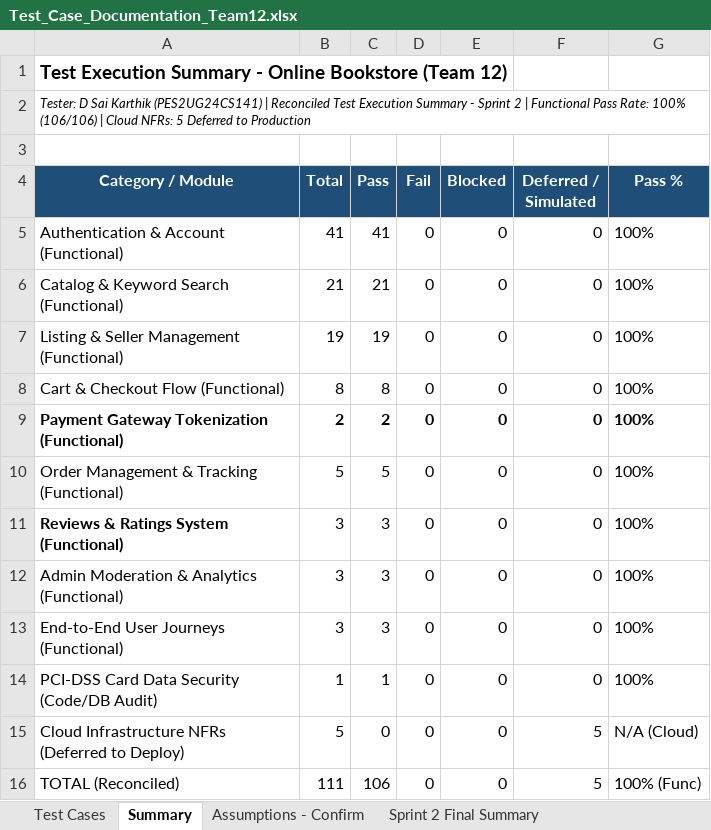
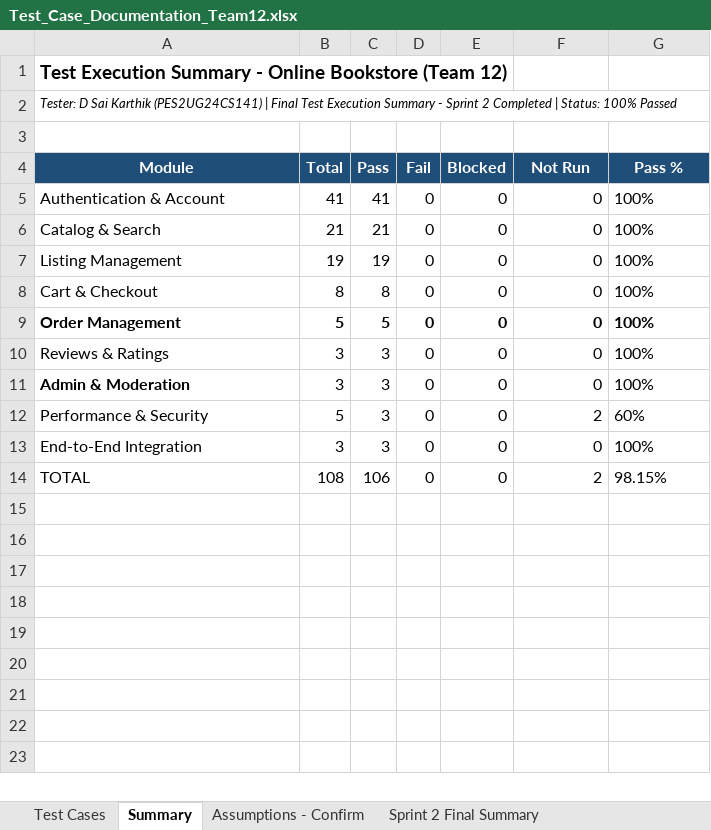
Before and after one commit to Gautam-7-7/Online-Bookstore-, an Excel workbook: docs/Test_Case_Documentation_Team12.xlsx, sheet Summary, drawn as a sheet; values as stored, in another font and other column widths than the file's, no borders; removed rows and columns are numbered as before the commit, all else as after; the diff names each change by its address in the sheet, - before the commit and + after, or states it on an @@ line.

Commit message:
docs: reconcile sprint 2 verification evidence

```diff
--- a/docs/Test_Case_Documentation_Team12.xlsx (sheet Summary)
+++ b/docs/Test_Case_Documentation_Team12.xlsx (sheet Summary)
-A2 (Module): …(PES2UG24CS141) | Reconciled Test Execution Summary - Sprint 2 | Functional Pass Rate: 100% (106/106) | Cloud NFRs: 5 Deferred to Production
+A2 (Module): …(PES2UG24CS141) | Final Test Execution Summary - Sprint 2 Completed | Status: 100% Passed
-A4: Category / Module
+A4: Module
-F4: Deferred / Simulated
+F4: Not Run
-A5 (Module): Authentication & Account (Functional)
+A5 (Module): Authentication & Account
-A6 (Module): Catalog & Keyword Search (Functional)
+A6 (Module): Catalog & Search
-A7 (Module): Listing & Seller Management (Functional)
+A7 (Module): Listing Management
-A8 (Module): Cart & Checkout Flow (Functional)
+A8 (Module): Cart & Checkout
-row 9: Payment Gateway Tokenization (Functional) | 2 | 2 | 0 | 0 | 0 | 100%
-A9 (Module): Order Management & Tracking (Functional)
+A9 (Module): Order Management
-A9:G9 bold: off
+A9:G9 bold: on
-A10 (Module): Reviews & Ratings System (Functional)
+A10 (Module): Reviews & Ratings
-A10 bold: on
+A10 bold: off
-A11 (Module): Admin Moderation & Analytics (Functional)
+A11 (Module): Admin & Moderation
-A11 bold: off
+A11 bold: on
+row 12: Performance & Security | 5 | 3 | 0 | 0 | 2 | 60%
-A13 (Module): End-to-End User Journeys (Functional)
+A13 (Module): End-to-End Integration
-row 14: PCI-DSS Card Data Security (Code/DB Audit) | 1 | 1 | 0 | 0 | 0 | 100%
-row 15: Cloud Infrastructure NFRs (Deferred to Deploy) | 5 | 0 | 0 | 0 | 5 | N/A (Cloud)
-row 16: TOTAL (Reconciled) | 111 | 106 | 0 | 0 | 5 | 100% (Func)
+row 14: TOTAL | 108 | 106 | 0 | 0 | 2 | 98.15%
```
Also changed, not shown: sheet Sprint 2 Final Summary, sheet Test Cases, 1 other file.
